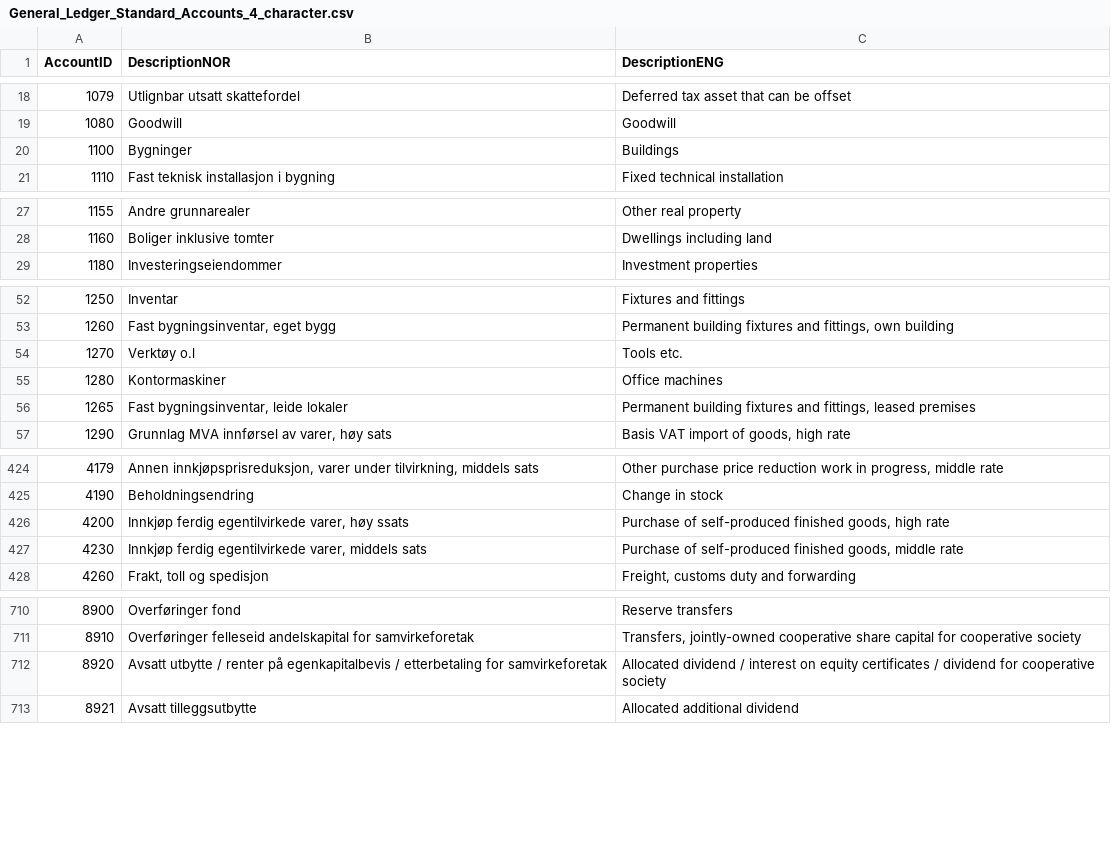
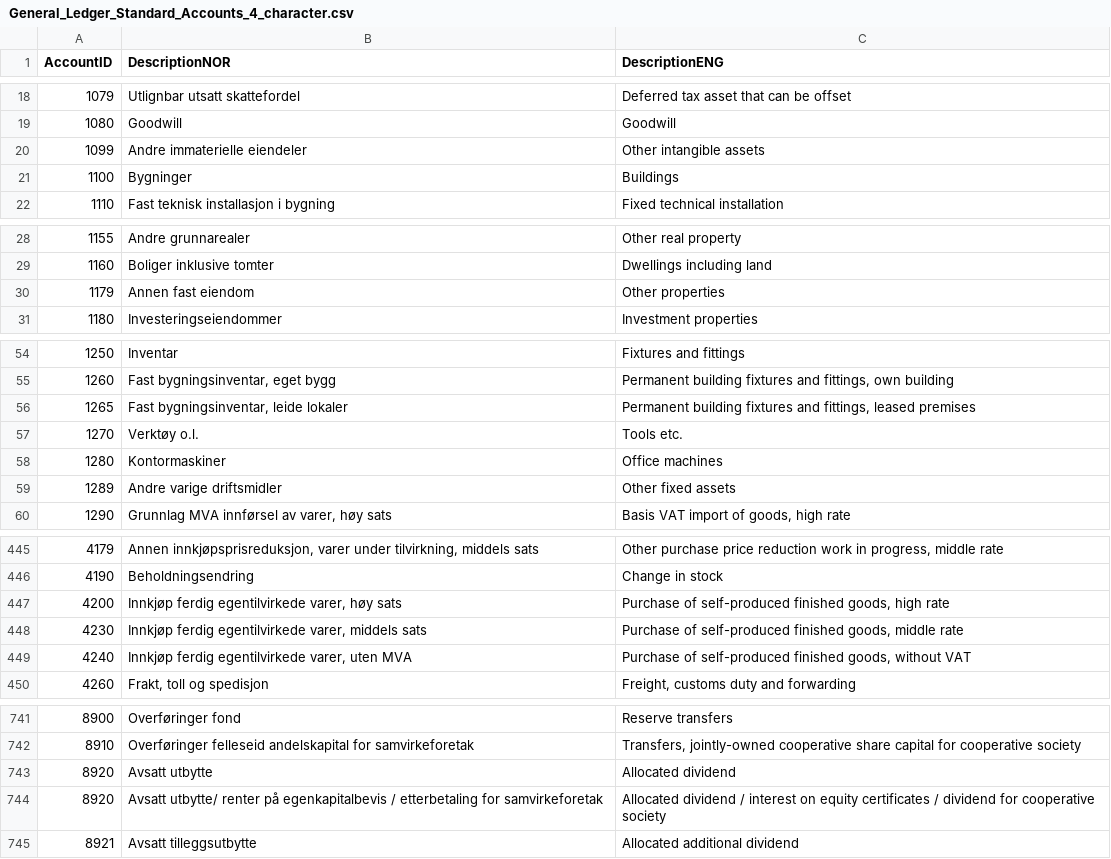
Before and after one commit to Skatteetaten/saf-t, a CSV file: General Ledger Standard Accounts/CSV/General_Ledger_Standard_Accounts_4_character.csv, drawn as a sheet; only a part is shown, gaps mark what is left out; the diff covers the shown part only.

```diff
--- a/General Ledger Standard Accounts/CSV/General_Ledger_Standard_Accounts_4_character.csv
+++ b/General Ledger Standard Accounts/CSV/General_Ledger_Standard_Accounts_4_character.csv
@@ -19,2 +19,3 @@ AccountID;DescriptionNOR;DescriptionENG
 1080;Goodwill;Goodwill
+1099;Andre immaterielle eiendeler;Other intangible assets
 1100;Bygninger;Buildings
@@ -28,2 +29,3 @@ AccountID;DescriptionNOR;DescriptionENG
 1160;Boliger inklusive tomter;Dwellings including land
+1179;Annen fast eiendom;Other properties
 1180;Investeringseiendommer;Investment properties
@@ -53,5 +55,6 @@ AccountID;DescriptionNOR;DescriptionENG
 1260;Fast bygningsinventar, eget bygg;Permanent building fixtures and fittings, own building
-1270;Verktøy o.l;Tools etc.
+1265;Fast bygningsinventar, leide lokaler;Permanent building fixtures and fittings, leased premises
+1270;Verktøy o.l.;Tools etc.
 1280;Kontormaskiner;Office machines
-1265;Fast bygningsinventar, leide lokaler;Permanent building fixtures and fittings, leased premises
+1289;Andre varige driftsmidler;Other fixed assets
 1290;Grunnlag MVA innførsel av varer, høy sats;Basis VAT import of goods, high rate
@@ -425,4 +446,5 @@ AccountID;DescriptionNOR;DescriptionENG
 4190;Beholdningsendring;Change in stock
-4200;Innkjøp ferdig egentilvirkede varer, høy ssats;Purchase of self-produced finished goods, high rate
+4200;Innkjøp ferdig egentilvirkede varer, høy sats;Purchase of self-produced finished goods, high rate
 4230;Innkjøp ferdig egentilvirkede varer, middels sats;Purchase of self-produced finished goods, middle rate
+4240;Innkjøp ferdig egentilvirkede varer, uten MVA;Purchase of self-produced finished goods, without VAT
 4260;Frakt, toll og spedisjon;Freight, customs duty and forwarding
@@ -711,3 +742,4 @@ AccountID;DescriptionNOR;DescriptionENG
 8910;Overføringer felleseid andelskapital for samvirkeforetak;Transfers, jointly-owned cooperative share capital for cooperative society
-8920;Avsatt utbytte / renter på egenkapitalbevis / etterbetaling for samvirkeforetak;Allocated dividend / interest on equity certificates / dividend for cooperative society
+8920;Avsatt utbytte;Allocated dividend
+8920;Avsatt utbytte/ renter på egenkapitalbevis / etterbetaling for samvirkeforetak;Allocated dividend / interest on equity certificates / dividend for cooperative society
 8921;Avsatt tilleggsutbytte;Allocated additional dividend
```
Also changed, not shown: 27 added rows and 6 edited cells elsewhere in this file.
